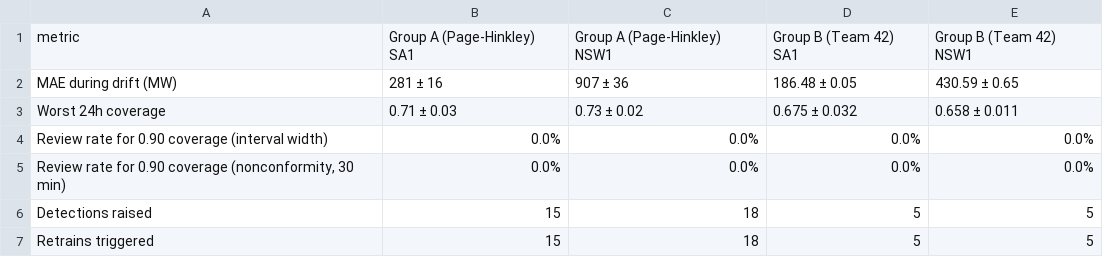
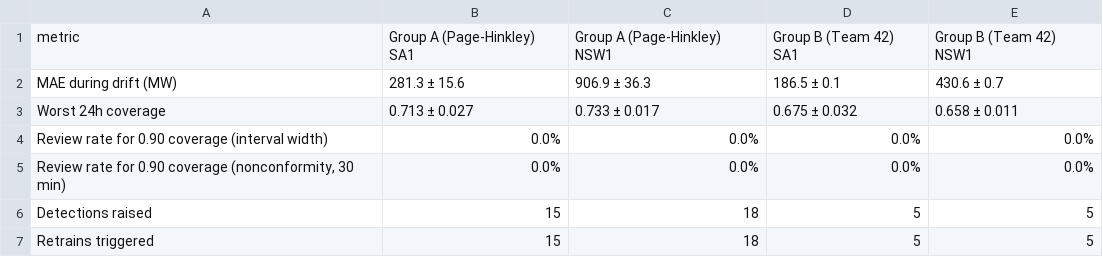
Before and after one commit to aintnoBaka7227/Detecting-and-Adapting-to-Concept-Drift-in-Time-Series-Forecasting, a CSV file: results/tables/table7/page_hinkley/table_t7_trigger_comparison_page_hinkley.csv, drawn as a sheet.

```diff
--- a/results/tables/table7/page_hinkley/table_t7_trigger_comparison_page_hinkley.csv
+++ b/results/tables/table7/page_hinkley/table_t7_trigger_comparison_page_hinkley.csv
@@ -1,4 +1,4 @@
 metric,Group A (Page-Hinkley) SA1,Group A (Page-Hinkley) NSW1,Group B (Team 42) SA1,Group B (Team 42) NSW1
-MAE during drift (MW),281 ± 16,907 ± 36,186.48 ± 0.05,430.59 ± 0.65
-Worst 24h coverage,0.71 ± 0.03,0.73 ± 0.02,0.675 ± 0.032,0.658 ± 0.011
+MAE during drift (MW),281.3 ± 15.6,906.9 ± 36.3,186.5 ± 0.1,430.6 ± 0.7
+Worst 24h coverage,0.713 ± 0.027,0.733 ± 0.017,0.675 ± 0.032,0.658 ± 0.011
 Review rate for 0.90 coverage (interval width),0.0%,0.0%,0.0%,0.0%
```
Also changed, not shown: results/tables/arm_d_sweep/adwin/table_arm_d_sweep_adwin.csv, results/tables/arm_d_sweep/adwin/table_arm_d_sweep_event_local_adwin.csv, 9 other files.
